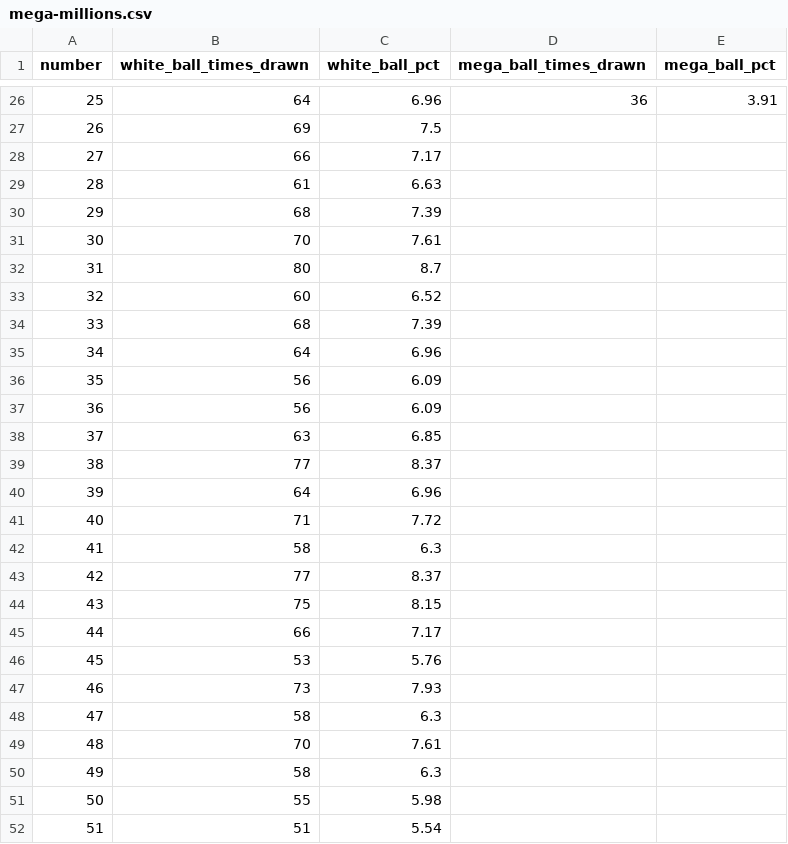
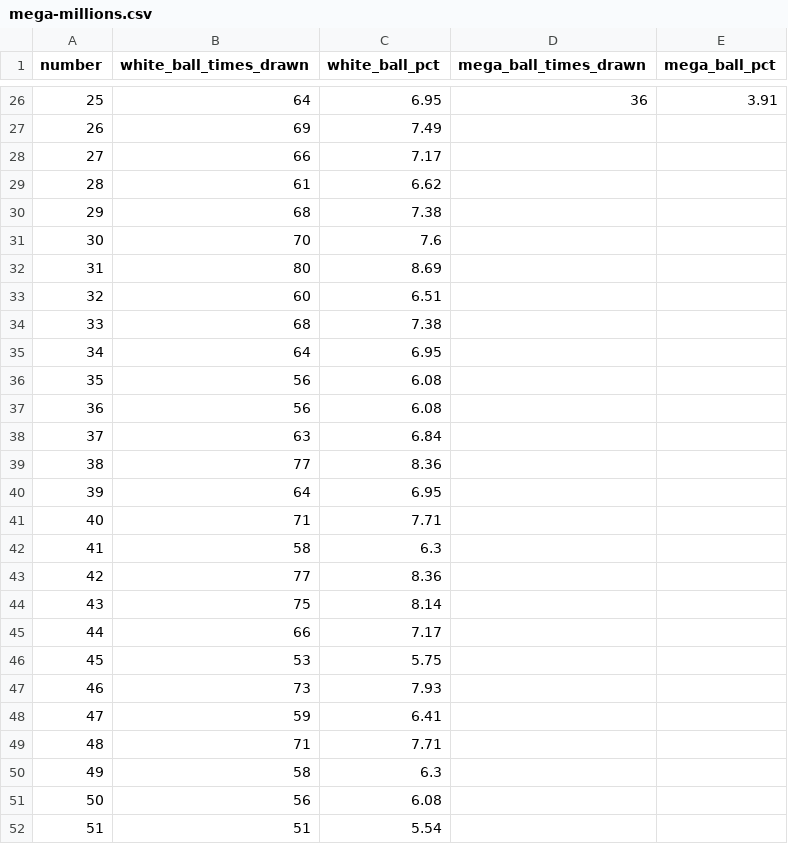
Before and after one commit to damalihearst/mega-millions-scraper, a CSV file: data/mega-millions.csv, drawn as a sheet; only a part is shown, gaps mark what is left out; the diff covers the shown part only.

```diff
--- a/data/mega-millions.csv
+++ b/data/mega-millions.csv
@@ -26,27 +26,27 @@ number,white_ball_times_drawn,white_ball_pct,mega_ball_times_drawn,mega_ball_pct
-25,64,6.96,36,3.91
-26,69,7.5,,
+25,64,6.95,36,3.91
+26,69,7.49,,
 27,66,7.17,,
-28,61,6.63,,
-29,68,7.39,,
-30,70,7.61,,
-31,80,8.7,,
-32,60,6.52,,
-33,68,7.39,,
-34,64,6.96,,
-35,56,6.09,,
-36,56,6.09,,
-37,63,6.85,,
-38,77,8.37,,
-39,64,6.96,,
-40,71,7.72,,
+28,61,6.62,,
+29,68,7.38,,
+30,70,7.6,,
+31,80,8.69,,
+32,60,6.51,,
+33,68,7.38,,
+34,64,6.95,,
+35,56,6.08,,
+36,56,6.08,,
+37,63,6.84,,
+38,77,8.36,,
+39,64,6.95,,
+40,71,7.71,,
 41,58,6.3,,
-42,77,8.37,,
-43,75,8.15,,
+42,77,8.36,,
+43,75,8.14,,
 44,66,7.17,,
-45,53,5.76,,
+45,53,5.75,,
 46,73,7.93,,
-47,58,6.3,,
-48,70,7.61,,
+47,59,6.41,,
+48,71,7.71,,
 49,58,6.3,,
-50,55,5.98,,
+50,56,6.08,,
 51,51,5.54,,
```
Also changed, not shown: 45 edited cells elsewhere in this file, 1 other file.
